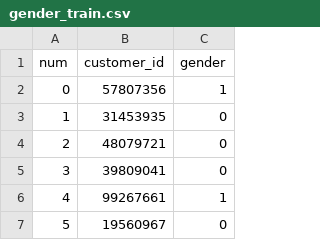
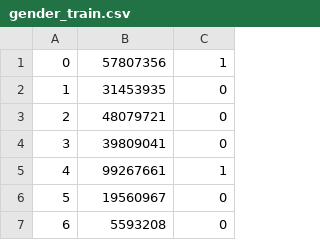
Before and after one commit to snrdrg/kgl, a CSV file: gender_train.csv, drawn as a sheet; only a part is shown; the shorter side is filled out with more unchanged rows; the diff names each change by its address in the sheet, - before the commit and + after, or states it on an @@ line.

Commit message:
Update gender_train.csv

```diff
--- a/gender_train.csv
+++ b/gender_train.csv
-row 1: num | customer_id | gender
```
